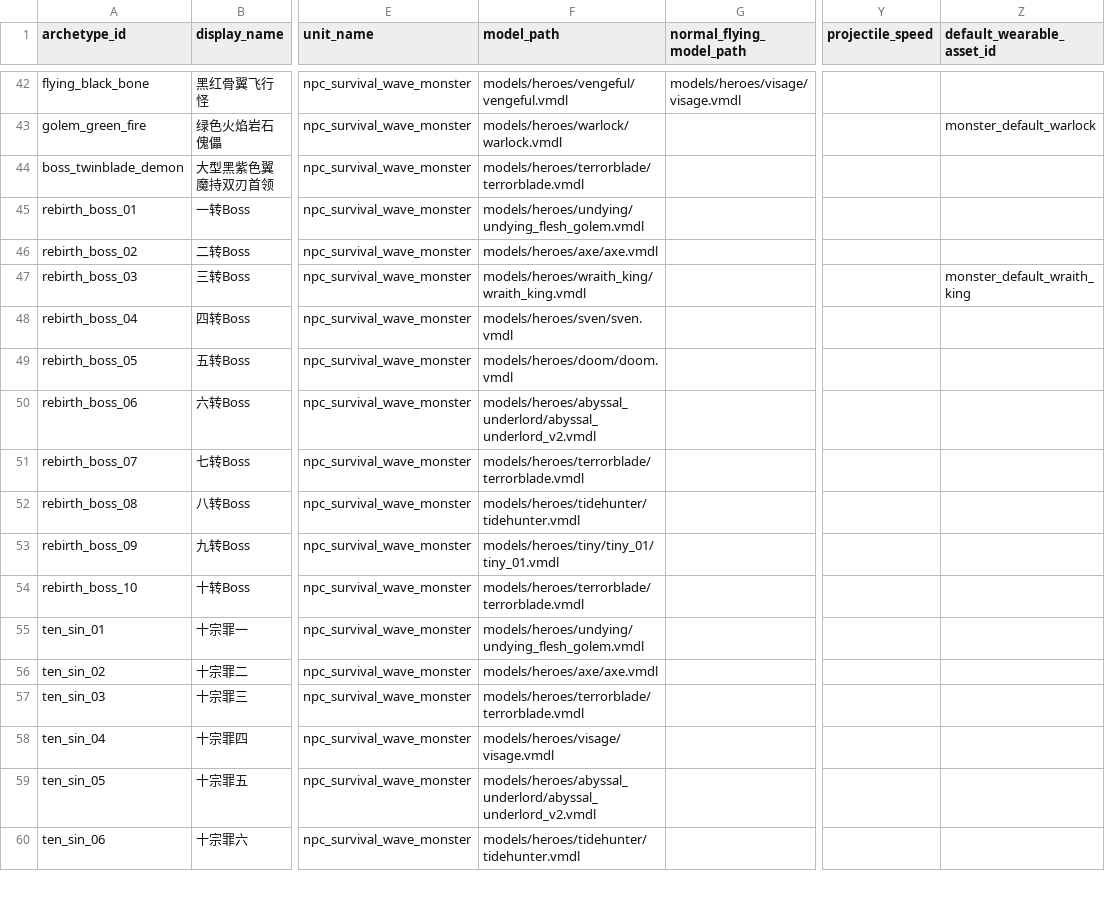
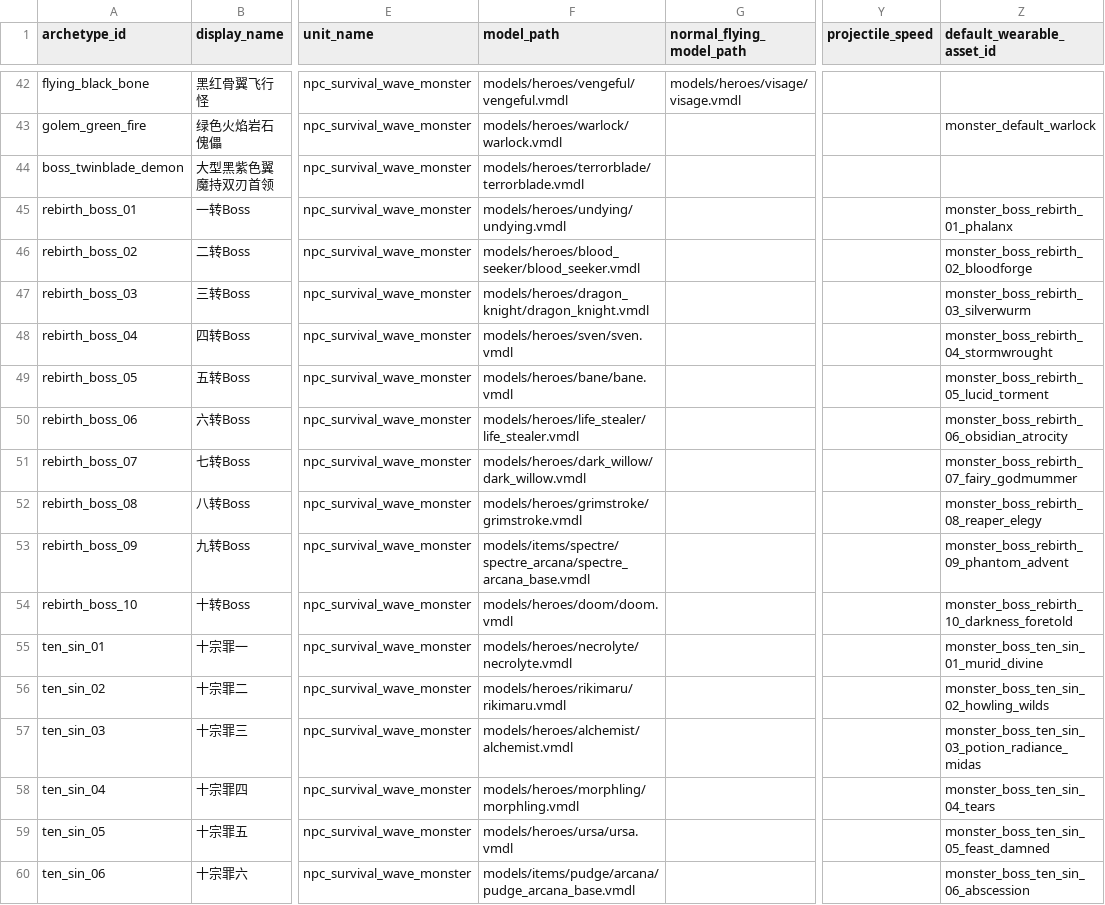
Before and after one commit to MouOwO/Survival, a CSV file: data/csv/怪物与波次系统/monster_archetypes.csv, drawn as a sheet; only a part is shown, gaps mark what is left out; the diff covers the shown part only; the diff names each change by its address in the sheet, - before the commit and + after, or states it on an @@ line.

```diff
--- a/data/csv/怪物与波次系统/monster_archetypes.csv
+++ b/data/csv/怪物与波次系统/monster_archetypes.csv
-F45 (model_path): models/heroes/undying/undying_flesh_golem.vmdl
+F45 (model_path): models/heroes/undying/undying.vmdl
-Z45 (default_wearable_asset_id): (empty)
+Z45 (default_wearable_asset_id): monster_boss_rebirth_01_phalanx
-F46 (model_path): models/heroes/axe/axe.vmdl
+F46 (model_path): models/heroes/blood_seeker/blood_seeker.vmdl
-Z46 (default_wearable_asset_id): (empty)
+Z46 (default_wearable_asset_id): monster_boss_rebirth_02_bloodforge
-F47 (model_path): models/heroes/wraith_king/wraith_king.vmdl
+F47 (model_path): models/heroes/dragon_knight/dragon_knight.vmdl
-Z47 (default_wearable_asset_id): monster_default_wraith_king
+Z47 (default_wearable_asset_id): monster_boss_rebirth_03_silverwurm
-Z48 (default_wearable_asset_id): (empty)
+Z48 (default_wearable_asset_id): monster_boss_rebirth_04_stormwrought
-F49 (model_path): models/heroes/doom/doom.vmdl
+F49 (model_path): models/heroes/bane/bane.vmdl
-Z49 (default_wearable_asset_id): (empty)
+Z49 (default_wearable_asset_id): monster_boss_rebirth_05_lucid_torment
-F50 (model_path): models/heroes/abyssal_underlord/abyssal_underlord_v2.vmdl
+F50 (model_path): models/heroes/life_stealer/life_stealer.vmdl
-Z50 (default_wearable_asset_id): (empty)
+Z50 (default_wearable_asset_id): monster_boss_rebirth_06_obsidian_atrocity
-F51 (model_path): models/heroes/terrorblade/terrorblade.vmdl
+F51 (model_path): models/heroes/dark_willow/dark_willow.vmdl
-Z51 (default_wearable_asset_id): (empty)
+Z51 (default_wearable_asset_id): monster_boss_rebirth_07_fairy_godmummer
-F52 (model_path): models/heroes/tidehunter/tidehunter.vmdl
+F52 (model_path): models/heroes/grimstroke/grimstroke.vmdl
-Z52 (default_wearable_asset_id): (empty)
+Z52 (default_wearable_asset_id): monster_boss_rebirth_08_reaper_elegy
-F53 (model_path): models/heroes/tiny/tiny_01/tiny_01.vmdl
+F53 (model_path): models/items/spectre/spectre_arcana/spectre_arcana_base.vmdl
-Z53 (default_wearable_asset_id): (empty)
+Z53 (default_wearable_asset_id): monster_boss_rebirth_09_phantom_advent
-F54 (model_path): models/heroes/terrorblade/terrorblade.vmdl
+F54 (model_path): models/heroes/doom/doom.vmdl
-Z54 (default_wearable_asset_id): (empty)
+Z54 (default_wearable_asset_id): monster_boss_rebirth_10_darkness_foretold
-F55 (model_path): models/heroes/undying/undying_flesh_golem.vmdl
+F55 (model_path): models/heroes/necrolyte/necrolyte.vmdl
-Z55 (default_wearable_asset_id): (empty)
+Z55 (default_wearable_asset_id): monster_boss_ten_sin_01_murid_divine
-F56 (model_path): models/heroes/axe/axe.vmdl
+F56 (model_path): models/heroes/rikimaru/rikimaru.vmdl
-Z56 (default_wearable_asset_id): (empty)
+Z56 (default_wearable_asset_id): monster_boss_ten_sin_02_howling_wilds
-F57 (model_path): models/heroes/terrorblade/terrorblade.vmdl
+F57 (model_path): models/heroes/alchemist/alchemist.vmdl
-Z57 (default_wearable_asset_id): (empty)
+Z57 (default_wearable_asset_id): monster_boss_ten_sin_03_potion_radiance_midas
-F58 (model_path): models/heroes/visage/visage.vmdl
+F58 (model_path): models/heroes/morphling/morphling.vmdl
-Z58 (default_wearable_asset_id): (empty)
+Z58 (default_wearable_asset_id): monster_boss_ten_sin_04_tears
-F59 (model_path): models/heroes/abyssal_underlord/abyssal_underlord_v2.vmdl
+F59 (model_path): models/heroes/ursa/ursa.vmdl
-Z59 (default_wearable_asset_id): (empty)
+Z59 (default_wearable_asset_id): monster_boss_ten_sin_05_feast_damned
-F60 (model_path): models/heroes/tidehunter/tidehunter.vmdl
+F60 (model_path): models/items/pudge/arcana/pudge_arcana_base.vmdl
-Z60 (default_wearable_asset_id): (empty)
+Z60 (default_wearable_asset_id): monster_boss_ten_sin_06_abscession
```
Also changed, not shown: 8 edited cells elsewhere in this file, data/csv/玩家档案系统/player_gameplay_stats.csv, data/csv/资源系统/asset_activity_modifiers.csv, 46 other files.
